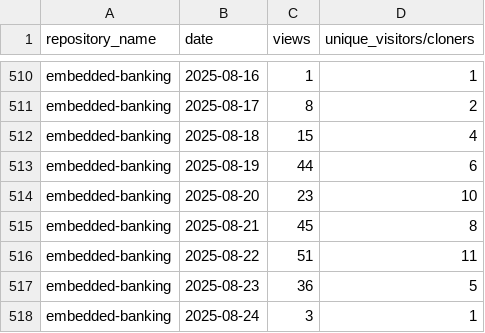
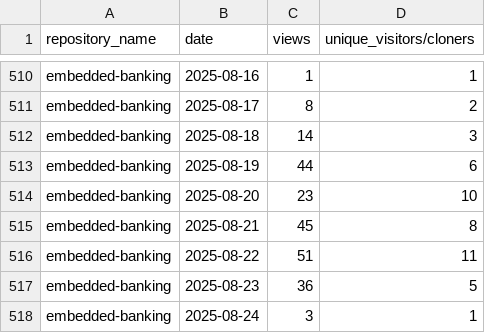
Before and after one commit to jpmorgan-payments/embedded-finance, a CSV file: metrics/traffic-stats-sorted.csv, drawn as a sheet; only a part is shown, gaps mark what is left out.

```diff
--- a/metrics/traffic-stats-sorted.csv
+++ b/metrics/traffic-stats-sorted.csv
@@ -511,3 +511,3 @@ embedded-banking,2025-08-16,1,1
 embedded-banking,2025-08-17,8,2
-embedded-banking,2025-08-18,15,4
+embedded-banking,2025-08-18,14,3
 embedded-banking,2025-08-19,44,6
```
Also changed, not shown: metrics/clone-stats-sorted.csv, metrics/clone-stats.csv, 1 other file.
